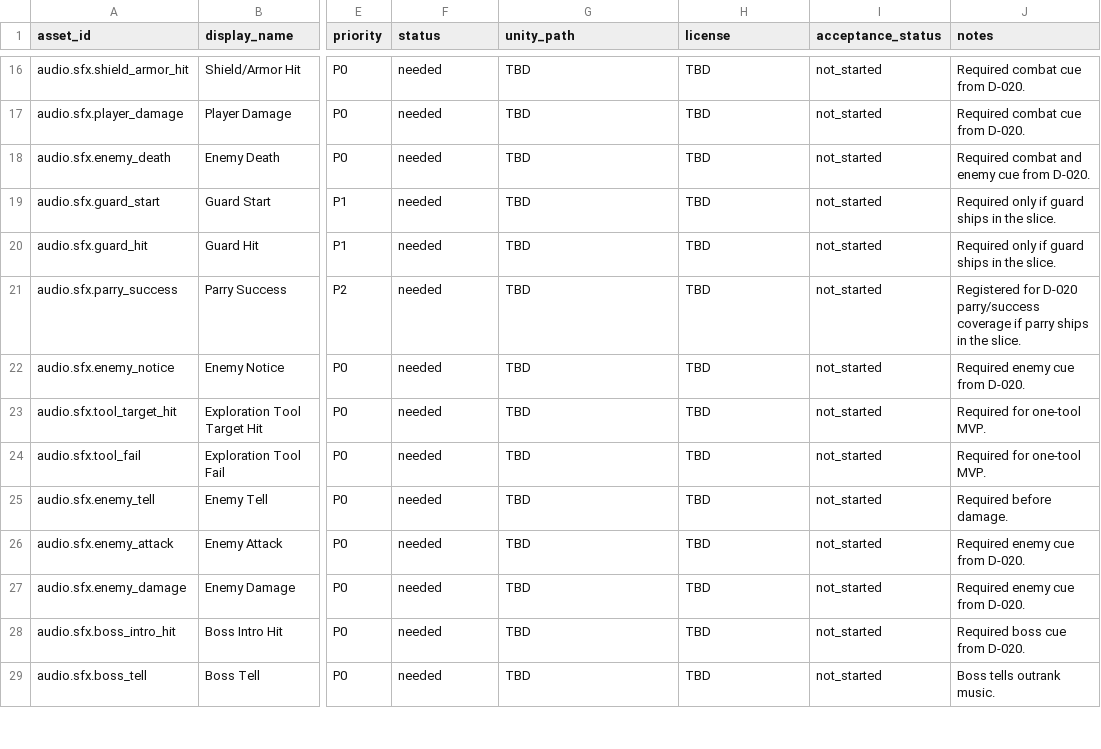
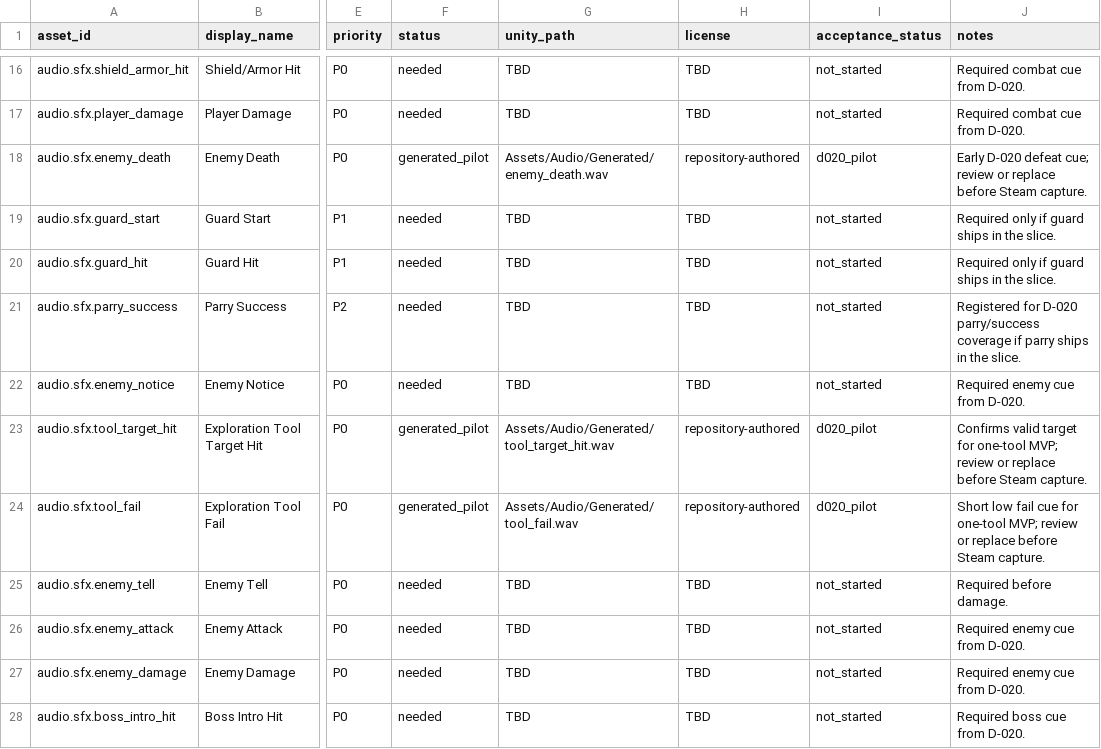
Before and after one commit to RollNuts/fourfold-echoes, a CSV file: docs/Audio/SFX_REGISTER.csv, drawn as a sheet; only a part is shown, gaps mark what is left out; the shorter side is filled out with more unchanged rows; the diff names each change by its address in the sheet, - before the commit and + after, or states it on an @@ line.

```diff
--- a/docs/Audio/SFX_REGISTER.csv
+++ b/docs/Audio/SFX_REGISTER.csv
-F18 (status): needed
+F18 (status): generated_pilot
-G18 (unity_path): TBD
+G18 (unity_path): Assets/Audio/Generated/enemy_death.wav
-H18 (license): TBD
+H18 (license): repository-authored
-I18 (acceptance_status): not_started
+I18 (acceptance_status): d020_pilot
-J18 (notes): Required combat and enemy cue from D-020.
+J18 (notes): Early D-020 defeat cue; review or replace before Steam capture.
-F23:F24 (status): needed
+F23:F24 (status): generated_pilot
-G23 (unity_path): TBD
+G23 (unity_path): Assets/Audio/Generated/tool_target_hit.wav
-H23:H24 (license): TBD
+H23:H24 (license): repository-authored
-I23:I24 (acceptance_status): not_started
+I23:I24 (acceptance_status): d020_pilot
-J23 (notes): Required for one-tool MVP.
+J23 (notes): Confirms valid target for one-tool MVP; review or replace before Steam capture.
-G24 (unity_path): TBD
+G24 (unity_path): Assets/Audio/Generated/tool_fail.wav
-J24 (notes): Required for one-tool MVP.
+J24 (notes): Short low fail cue for one-tool MVP; review or replace before Steam capture.
```
Also changed, not shown: docs/Audio/ASSET_REGISTER.csv, 8 other files.
